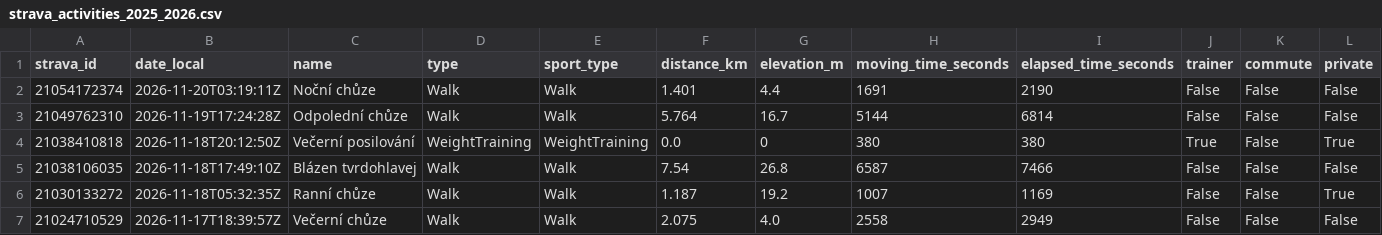
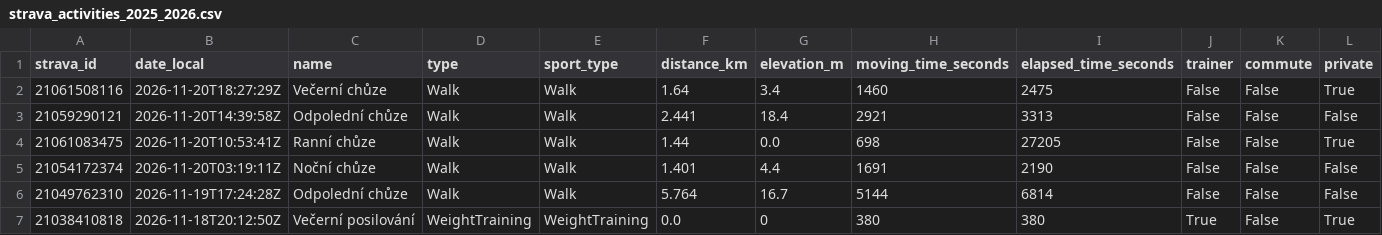
Before and after one commit to kachnazkoci/cyklo-databaze, a CSV file: data/strava_activities_2025_2026.csv, drawn as a sheet; only a part is shown; the shorter side is filled out with more unchanged rows; rows hold the shown columns only; the diff names each change by its address in the sheet, - before the commit and + after, or states it on an @@ line.

```diff
--- a/data/strava_activities_2025_2026.csv
+++ b/data/strava_activities_2025_2026.csv
+row 2: 21061508116 | 2026-11-20T18:27:29Z | Večerní chůze | Walk | Walk | 1.64 | 3.4 | 1460 | 2475 | False | False | True
+row 3: 21059290121 | 2026-11-20T14:39:58Z | Odpolední chůze | Walk | Walk | 2.441 | 18.4 | 2921 | 3313 | False | False | False
+row 4: 21061083475 | 2026-11-20T10:53:41Z | Ranní chůze | Walk | Walk | 1.44 | 0.0 | 698 | 27205 | False | False | True
```
